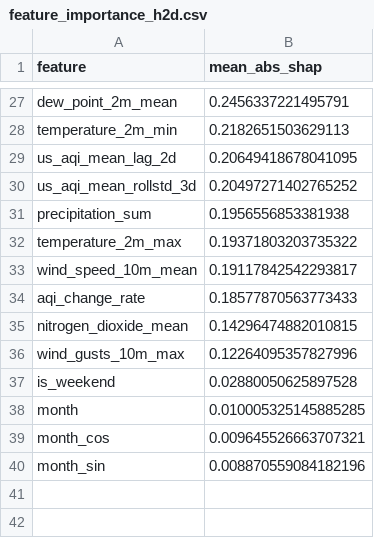
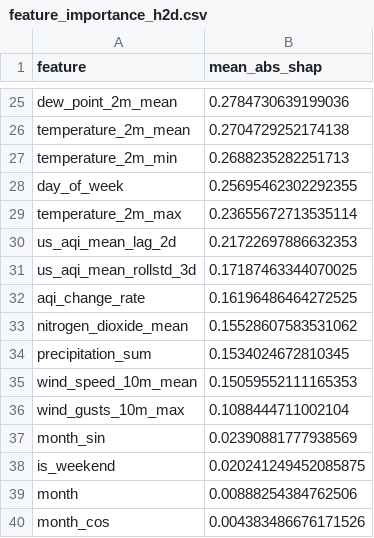
Before and after one commit to hariscs414/Pearls-AQI-Predictor, a CSV file: data/local_store/model_registry/feature_importance_h2d.csv, drawn as a sheet; only a part is shown, gaps mark what is left out; removed rows and columns are numbered as before the commit, all else as after; the diff covers the shown part only; the diff names each change by its address in the sheet, - before the commit and + after, or states it on an @@ line.

```diff
--- a/data/local_store/model_registry/feature_importance_h2d.csv
+++ b/data/local_store/model_registry/feature_importance_h2d.csv
-B25 (mean_abs_shap): 0.2456337221495791
+B25 (mean_abs_shap): 0.2784730639199036
+row 26: temperature_2m_mean | 0.2704729252174138
-B27 (mean_abs_shap): 0.2182651503629113
+B27 (mean_abs_shap): 0.2688235282251713
+row 28: day_of_week | 0.25695462302292355
+row 29: temperature_2m_max | 0.23655672713535114
-B30 (mean_abs_shap): 0.20649418678041095
+B30 (mean_abs_shap): 0.21722697886632353
-B31 (mean_abs_shap): 0.20497271402765252
+B31 (mean_abs_shap): 0.17187463344070025
-row 31: precipitation_sum | 0.1956556853381938
-row 32: temperature_2m_max | 0.19371803203735322
-row 33: wind_speed_10m_mean | 0.19117842542293817
-B32 (mean_abs_shap): 0.18577870563773433
+B32 (mean_abs_shap): 0.16196486464272525
-B33 (mean_abs_shap): 0.14296474882010815
+B33 (mean_abs_shap): 0.15528607583531062
+row 34: precipitation_sum | 0.1534024672810345
+row 35: wind_speed_10m_mean | 0.15059552111165353
-B36 (mean_abs_shap): 0.12264095357827996
+B36 (mean_abs_shap): 0.1088444711002104
+row 37: month_sin | 0.02390881777938569
-B38 (mean_abs_shap): 0.02880050625897528
+B38 (mean_abs_shap): 0.020241249452085875
-B39 (mean_abs_shap): 0.010005325145885285
+B39 (mean_abs_shap): 0.00888254384762506
-B40 (mean_abs_shap): 0.009645526663707321
+B40 (mean_abs_shap): 0.004383486676171526
-row 40: month_sin | 0.008870559084182196
```
Also changed, not shown: 11 added rows, 13 removed rows and 12 edited cells elsewhere in this file, data/local_store/model_registry/feature_importance_h1d.csv, data/local_store/model_registry/feature_importance_h3d.csv, 6 other files.
